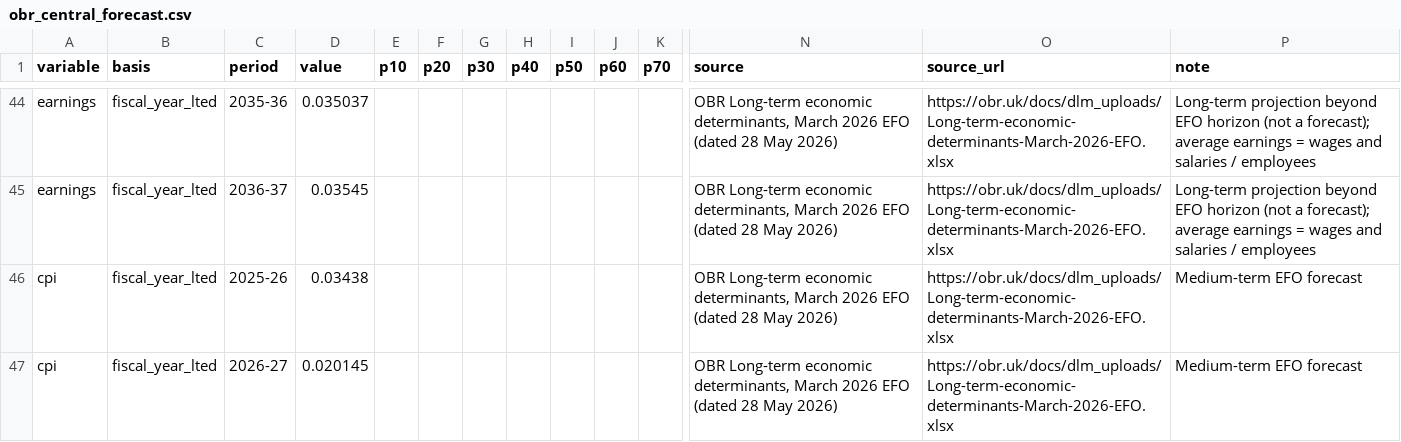
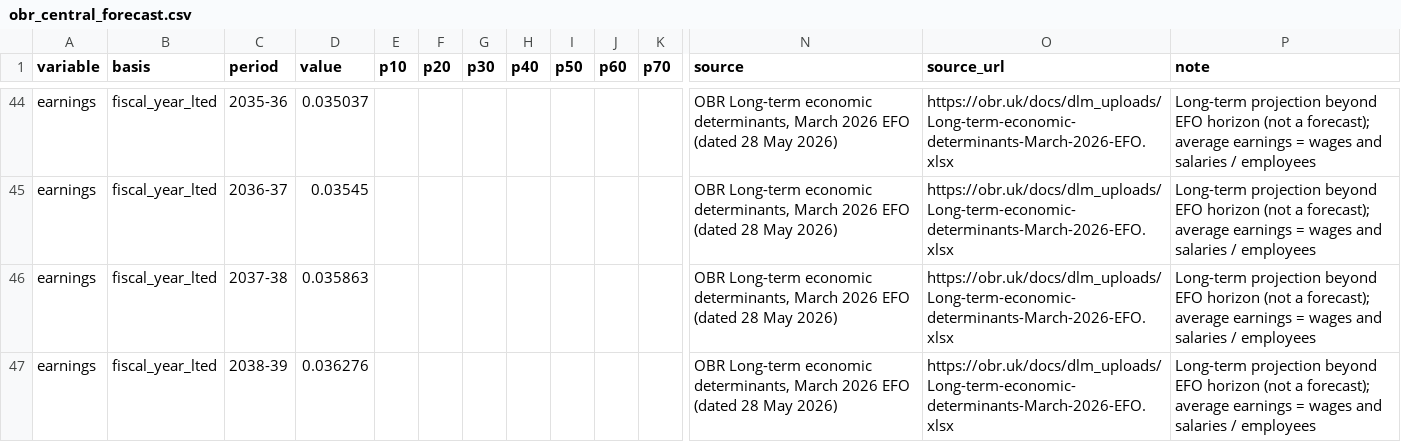
Before and after one commit to PolicyEngine/uk-triple-lock, a CSV file: data/obr_central_forecast.csv, drawn as a sheet; only a part is shown, gaps mark what is left out; the shorter side is filled out with more unchanged rows; rows hold the shown columns only; the diff covers the shown part only; the diff names each change by its address in the sheet, - before the commit and + after, or states it on an @@ line.

```diff
--- a/data/obr_central_forecast.csv
+++ b/data/obr_central_forecast.csv
+row 46: earnings | fiscal_year_lted | 2037-38 | 0.035863 |  |  |  |  |  |  |  | OBR Long-term economic determinants, March 2026 EFO (dated 28 May 2026) | https://obr.uk/docs/dlm_uploads/Long-term-economic-determinants-March-2026-EFO.xlsx | Long-term projection beyond EFO horizon (not a forecast); average earnings = wages and salaries / employees
+row 47: earnings | fiscal_year_lted | 2038-39 | 0.036276 |  |  |  |  |  |  |  | OBR Long-term economic determinants, March 2026 EFO (dated 28 May 2026) | https://obr.uk/docs/dlm_uploads/Long-term-economic-determinants-March-2026-EFO.xlsx | Long-term projection beyond EFO horizon (not a forecast); average earnings = wages and salaries / employees
```
Also changed, not shown: 10 added rows elsewhere in this file, 18 other files.
